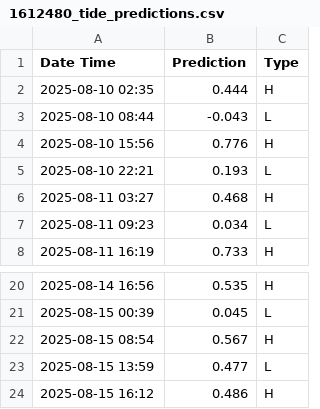
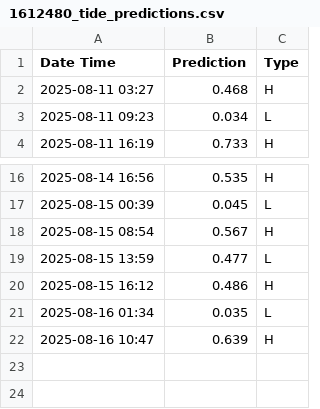
Before and after one commit to annedmnq/waikanebackendnew, a CSV file: backend/1612480_tide_predictions.csv, drawn as a sheet; only a part is shown, gaps mark what is left out.

Commit message:
Added Next Tide & Stream Trend Endpoints
edit READ ME for new API endpoints

```diff
--- a/backend/1612480_tide_predictions.csv
+++ b/backend/1612480_tide_predictions.csv
@@ -1,6 +1,2 @@
 Date Time, Prediction, Type
-2025-08-10 02:35,0.444,H
-2025-08-10 08:44,-0.043,L
-2025-08-10 15:56,0.776,H
-2025-08-10 22:21,0.193,L
 2025-08-11 03:27,0.468,H
@@ -24 +20,3 @@ Date Time, Prediction, Type
 2025-08-15 16:12,0.486,H
+2025-08-16 01:34,0.035,L
+2025-08-16 10:47,0.639,H
```
Also changed, not shown: 10 other files.
